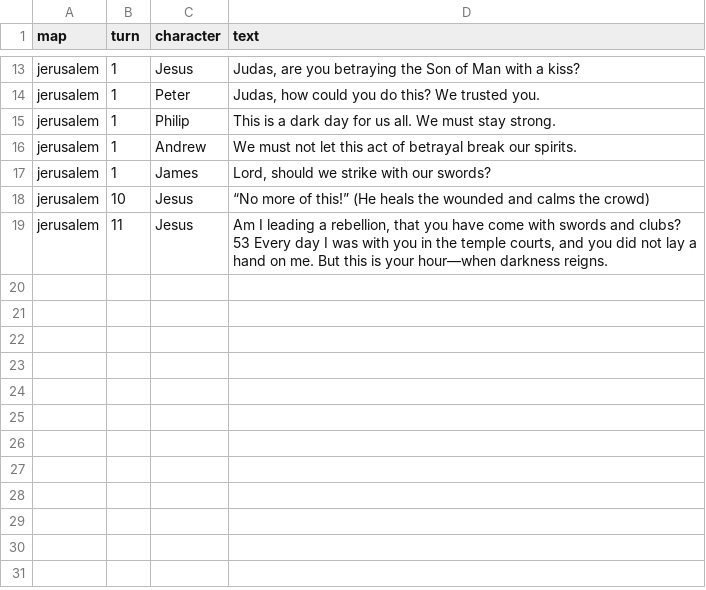
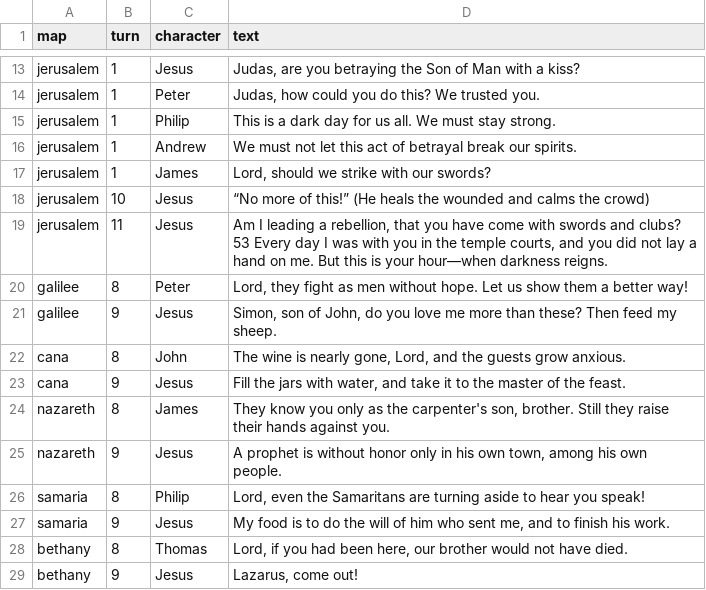
Before and after one commit to ZhienWang/Tactics-Slop, a CSV file: data/dialogues.csv, drawn as a sheet; only a part is shown, gaps mark what is left out; the diff names each change by its address in the sheet, - before the commit and + after, or states it on an @@ line.

Commit message:
Wire up mid-battle dialogue triggers and give every stage one
dialogue_lines was only ever set once, from dialogues.get(1, []), right
before the main loop started - nothing in the loop ever re-checked
dialogues for a later turn. Jerusalem's turn=10/11 arrest-scene lines were
sitting in the CSV completely unreachable in actual play.

Added a turn_counter that increments each time a new unit becomes active
(so "turn" means "the Nth unit activation," matching the granularity
Jerusalem's data already assumed) and checks dialogues for that number
before the unit's turn proceeds. If a match exists, the battle pauses on
that dialogue exactly like the pre-battle intro, then the same unit gets
its normal turn once it's dismissed - no CT/turn cost either way.

Gave the other five stages a mid-battle beat too (galilee, cana, nazareth,
samaria, bethany all only had the turn-1 opening line before this), each
tied to that stage's actual Gospel scene.

Verified live: traced dialogues.get() through a real battle run and
confirmed turns 1, 8, and 9 all fired in order with no crash.

```diff
--- a/data/dialogues.csv
+++ b/data/dialogues.csv
+row 20: galilee | 8 | Peter | Lord, they fight as men without hope. Let us show them a better way!
+row 21: galilee | 9 | Jesus | Simon, son of John, do you love me more than these? Then feed my sheep.
+row 22: cana | 8 | John | The wine is nearly gone, Lord, and the guests grow anxious.
+row 23: cana | 9 | Jesus | Fill the jars with water, and take it to the master of the feast.
+row 24: nazareth | 8 | James | They know you only as the carpenter's son, brother. Still they raise their hands against you.
+row 25: nazareth | 9 | Jesus | A prophet is without honor only in his own town, among his own people.
+row 26: samaria | 8 | Philip | Lord, even the Samaritans are turning aside to hear you speak!
+row 27: samaria | 9 | Jesus | My food is to do the will of him who sent me, and to finish his work.
+row 28: bethany | 8 | Thomas | Lord, if you had been here, our brother would not have died.
+row 29: bethany | 9 | Jesus | Lazarus, come out!
```
Also changed, not shown: 1 other file.
